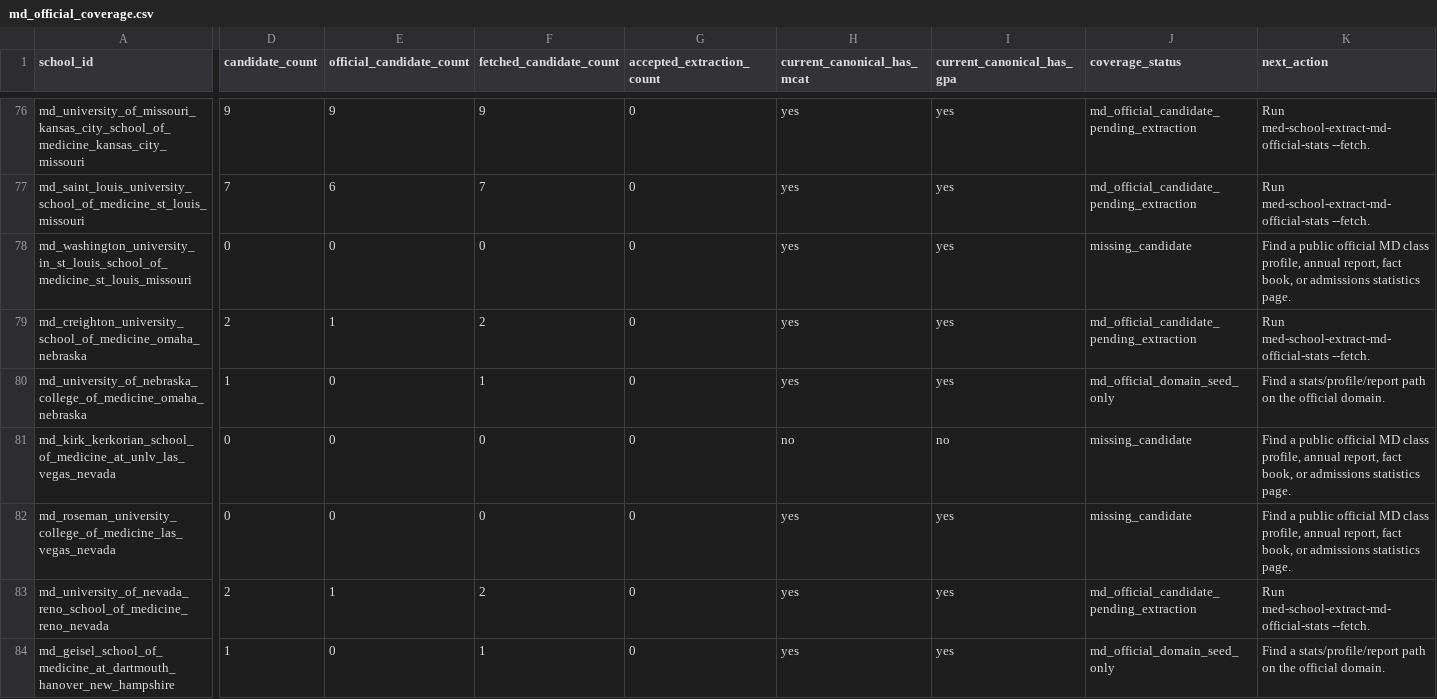
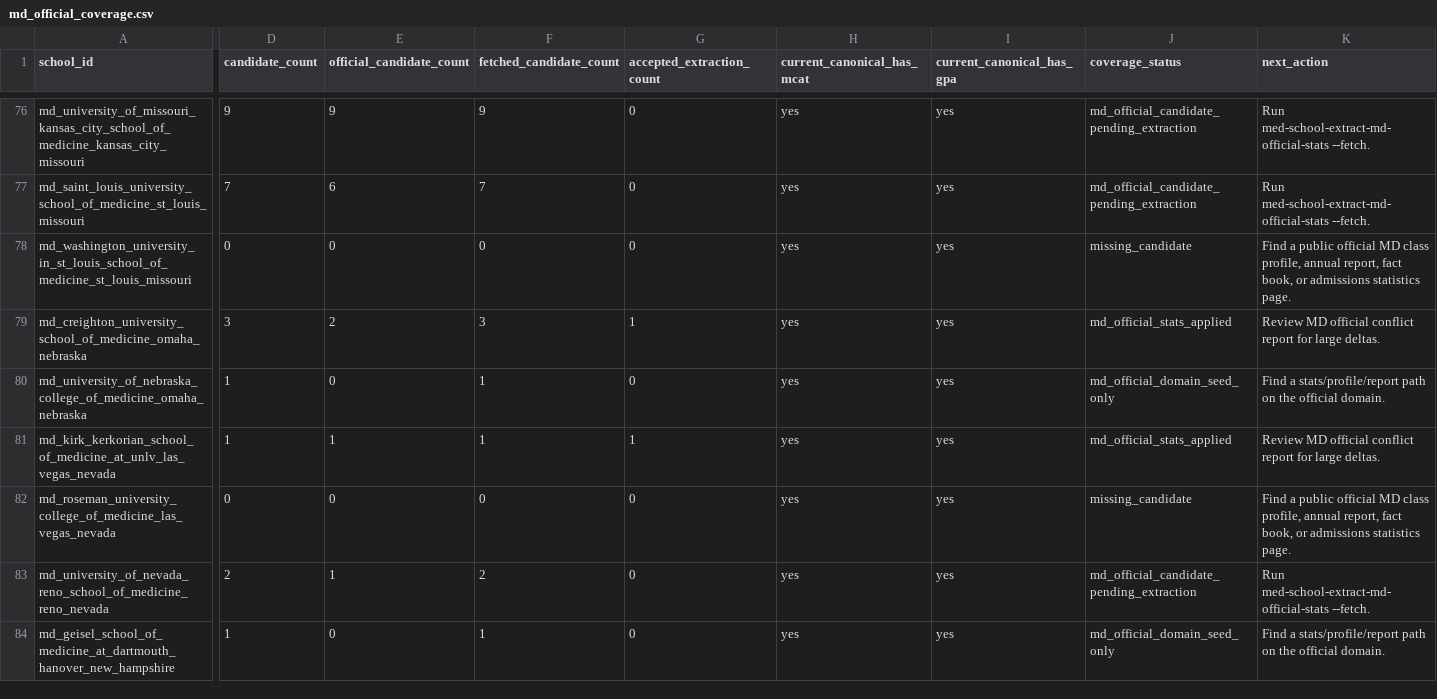
Before and after one commit to justin-napolitano/med-school-ranker, a CSV file: outputs/md_official_coverage.csv, drawn as a sheet; only a part is shown, gaps mark what is left out; the diff covers the shown part only; the diff names each change by its address in the sheet, - before the commit and + after, or states it on an @@ line.

```diff
--- a/outputs/md_official_coverage.csv
+++ b/outputs/md_official_coverage.csv
-D79 (candidate_count): 2
+D79 (candidate_count): 3
-E79 (official_candidate_count): 1
+E79 (official_candidate_count): 2
-F79 (fetched_candidate_count): 2
+F79 (fetched_candidate_count): 3
-G79 (accepted_extraction_count): 0
+G79 (accepted_extraction_count): 1
-J79 (coverage_status): md_official_candidate_pending_extraction
+J79 (coverage_status): md_official_stats_applied
-K79 (next_action): Run med-school-extract-md-official-stats --fetch.
+K79 (next_action): Review MD official conflict report for large deltas.
-D81 (candidate_count): 0
+D81 (candidate_count): 1
-E81 (official_candidate_count): 0
+E81 (official_candidate_count): 1
-F81 (fetched_candidate_count): 0
+F81 (fetched_candidate_count): 1
-G81 (accepted_extraction_count): 0
+G81 (accepted_extraction_count): 1
-H81 (current_canonical_has_mcat): no
+H81 (current_canonical_has_mcat): yes
-I81 (current_canonical_has_gpa): no
+I81 (current_canonical_has_gpa): yes
-J81 (coverage_status): missing_candidate
+J81 (coverage_status): md_official_stats_applied
-K81 (next_action): Find a public official MD class profile, annual report, fact book, or admissions statistics page.
+K81 (next_action): Review MD official conflict report for large deltas.
```
Also changed, not shown: 138 edited cells elsewhere in this file, data/normalized/admissions_stats.csv, outputs/calculated_rankings.csv, 30 other files.
